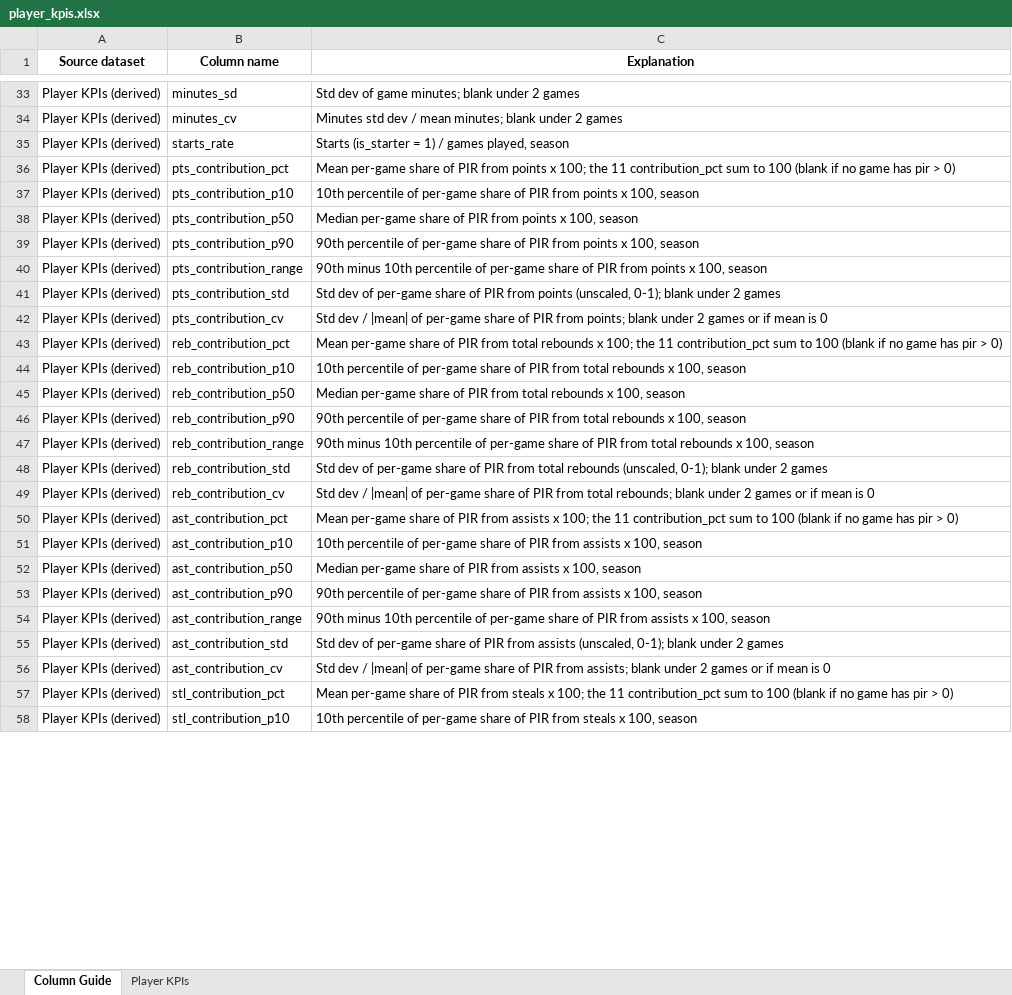
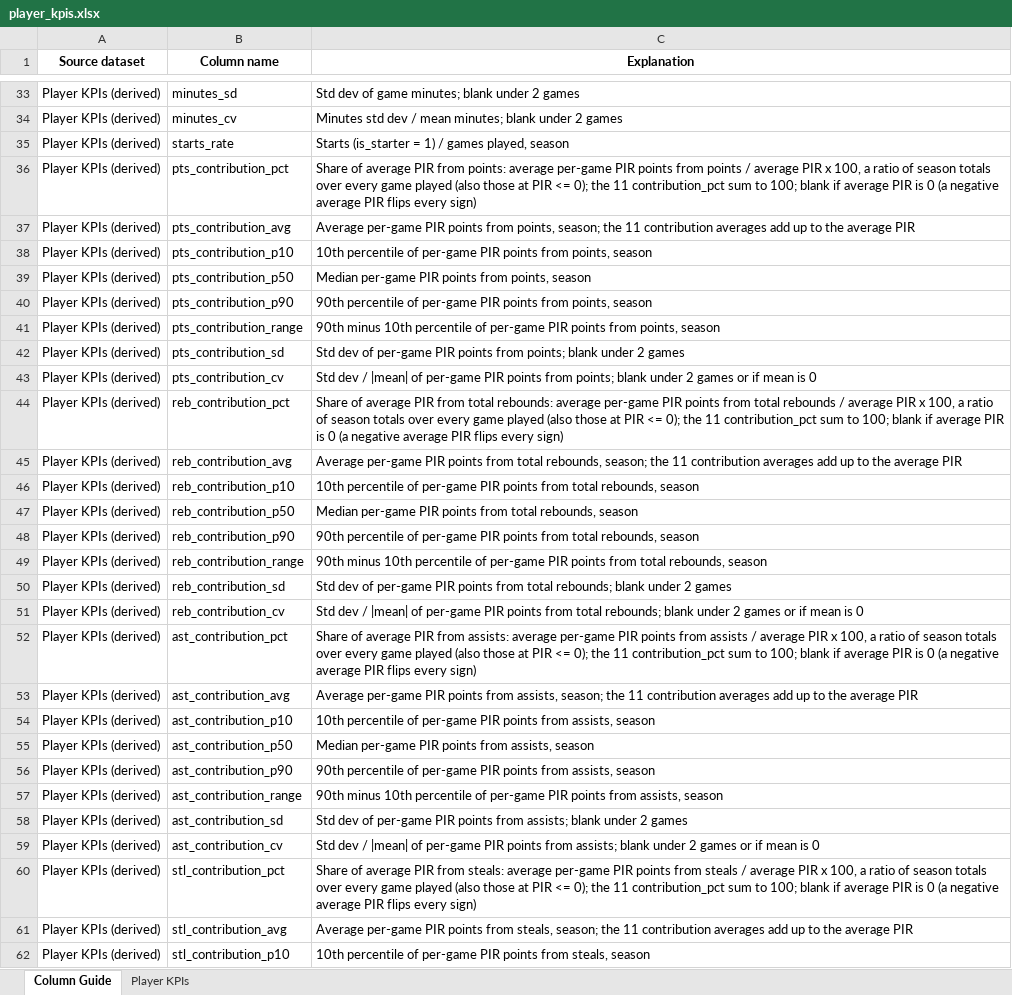
Before and after one commit to Takfes/indie-euroleague, an Excel workbook: data/curated/player_kpis.xlsx, sheet Column Guide, drawn as a sheet; only a part is shown, gaps mark what is left out; values as stored, in another font and other column widths than the file's, no borders; addresses are those after the commit; the diff covers the shown part only; the diff names each change by its address in the sheet, - before the commit and + after, or states it on an @@ line.

```diff
--- a/data/curated/player_kpis.xlsx (sheet Column Guide)
+++ b/data/curated/player_kpis.xlsx (sheet Column Guide)
-C36 (Explanation): Mean per-game share of PIR from points x 100; the 11 contribution_pct sum to 100 (blank if no game has pir > 0)
+C36 (Explanation): Share of average PIR from points: average per-game PIR points from points / average PIR x 100, a ratio of season totals over every game played (also those at PIR <= 0); the 11 contribution_pct sum to 100; blank if average PIR is 0 (a negative average PIR flips every sign)
+row 37: Player KPIs (derived) | pts_contribution_avg | Average per-game PIR points from points, season; the 11 contribution averages add up to the average PIR
-C38 (Explanation): …of per-game share of PIR from points x 100, season
+C38 (Explanation): …of per-game PIR points from points, season
-C39 (Explanation): Median per-game share of PIR from points x 100, season
+C39 (Explanation): Median per-game PIR points from points, season
-C40 (Explanation): …of per-game share of PIR from points x 100, season
+C40 (Explanation): …of per-game PIR points from points, season
-C41 (Explanation): …of per-game share of PIR from points x 100, season
+C41 (Explanation): …of per-game PIR points from points, season
-B42 (Column name): pts_contribution_std
+B42 (Column name): pts_contribution_sd
-C42 (Explanation): …of per-game share of PIR from points (unscaled, 0-1); blank under…
+C42 (Explanation): …of per-game PIR points from points; blank under…
-C43 (Explanation): …of per-game share of PIR from points;…
+C43 (Explanation): …of per-game PIR points from points;…
-C44 (Explanation): Mean per-game share of PIR from total rebounds x 100; the 11 contribution_pct sum to 100 (blank if no game has pir > 0)
+C44 (Explanation): Share of average PIR from total rebounds: average per-game PIR points from total rebounds / average PIR x 100, a ratio of season totals over every game played (also those at PIR <= 0); the 11 contribution_pct sum to 100; blank if average PIR is 0 (a negative average PIR flips every sign)
+row 45: Player KPIs (derived) | reb_contribution_avg | Average per-game PIR points from total rebounds, season; the 11 contribution averages add up to the average PIR
-C46 (Explanation): …of per-game share of PIR from total rebounds x 100, season
+C46 (Explanation): …of per-game PIR points from total rebounds, season
-C47 (Explanation): Median per-game share of PIR from total rebounds x 100, season
+C47 (Explanation): Median per-game PIR points from total rebounds, season
-C48 (Explanation): …of per-game share of PIR from total rebounds x 100, season
+C48 (Explanation): …of per-game PIR points from total rebounds, season
-C49 (Explanation): …of per-game share of PIR from total rebounds x 100, season
+C49 (Explanation): …of per-game PIR points from total rebounds, season
-B50 (Column name): reb_contribution_std
+B50 (Column name): reb_contribution_sd
-C50 (Explanation): …of per-game share of PIR from total rebounds (unscaled, 0-1); blank under…
+C50 (Explanation): …of per-game PIR points from total rebounds; blank under…
-C51 (Explanation): …of per-game share of PIR from total…
+C51 (Explanation): …of per-game PIR points from total…
-C52 (Explanation): Mean per-game share of PIR from assists x 100; the 11 contribution_pct sum to 100 (blank if no game has pir > 0)
+C52 (Explanation): Share of average PIR from assists: average per-game PIR points from assists / average PIR x 100, a ratio of season totals over every game played (also those at PIR <= 0); the 11 contribution_pct sum to 100; blank if average PIR is 0 (a negative average PIR flips every sign)
+row 53: Player KPIs (derived) | ast_contribution_avg | Average per-game PIR points from assists, season; the 11 contribution averages add up to the average PIR
-C54 (Explanation): …of per-game share of PIR from assists x 100, season
+C54 (Explanation): …of per-game PIR points from assists, season
-C55 (Explanation): Median per-game share of PIR from assists x 100, season
+C55 (Explanation): Median per-game PIR points from assists, season
-C56 (Explanation): …of per-game share of PIR from assists x 100, season
+C56 (Explanation): …of per-game PIR points from assists, season
-C57 (Explanation): …of per-game share of PIR from assists x 100, season
+C57 (Explanation): …of per-game PIR points from assists, season
-B58 (Column name): ast_contribution_std
+B58 (Column name): ast_contribution_sd
-C58 (Explanation): …of per-game share of PIR from assists (unscaled, 0-1); blank under…
+C58 (Explanation): …of per-game PIR points from assists; blank under…
-C59 (Explanation): …of per-game share of PIR from assists;…
+C59 (Explanation): …of per-game PIR points from assists;…
-C60 (Explanation): Mean per-game share of PIR from steals x 100; the 11 contribution_pct sum to 100 (blank if no game has pir > 0)
+C60 (Explanation): Share of average PIR from steals: average per-game PIR points from steals / average PIR x 100, a ratio of season totals over every game played (also those at PIR <= 0); the 11 contribution_pct sum to 100; blank if average PIR is 0 (a negative average PIR flips every sign)
+row 61: Player KPIs (derived) | stl_contribution_avg | Average per-game PIR points from steals, season; the 11 contribution averages add up to the average PIR
-C62 (Explanation): …of per-game share of PIR from steals x 100, season
+C62 (Explanation): …of per-game PIR points from steals, season
```
Also changed, not shown: 7 added rows and 62 edited cells elsewhere in this sheet, sheet Player KPIs, 7 other files.
